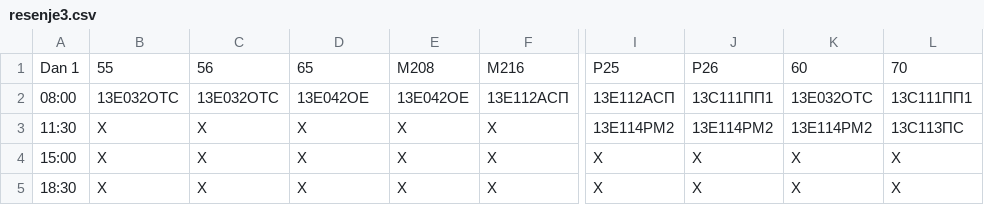
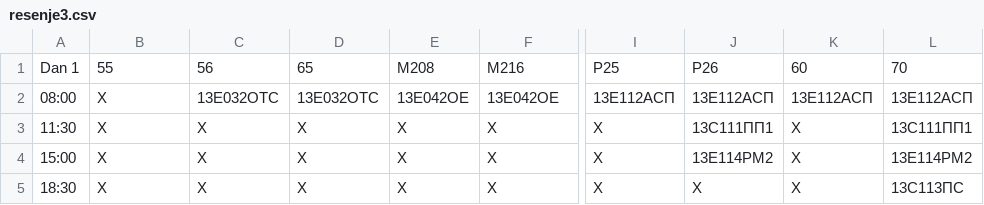
Before and after one commit to fcarevic/exam_scheduler, a CSV file: resenja/resenje3.csv, drawn as a sheet; only a part is shown, gaps mark what is left out; the diff names each change by its address in the sheet, - before the commit and + after, or states it on an @@ line.

```diff
--- a/resenja/resenje3.csv
+++ b/resenja/resenje3.csv
-B2: 13Е032ОТС
+B2: X
-D2: 13Е042ОЕ
+D2: 13Е032ОТС
-F2: 13Е112АСП
+F2: 13Е042ОЕ
-J2: 13С111ПП1
+J2: 13Е112АСП
-K2: 13Е032ОТС
+K2: 13Е112АСП
-L2: 13С111ПП1
+L2: 13Е112АСП
-I3: 13Е114РМ2
+I3: X
-J3: 13Е114РМ2
+J3: 13С111ПП1
-K3: 13Е114РМ2
+K3: X
-L3: 13С113ПС
+L3: 13С111ПП1
-J4: X
+J4: 13Е114РМ2
-L4: X
+L4: 13Е114РМ2
-L5: X
+L5: 13С113ПС
```
Also changed, not shown: resenja/resenje1.csv, resenja/resenje2.csv, 8 other files.
